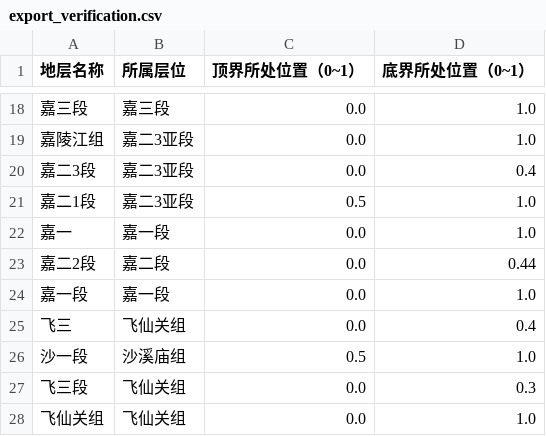
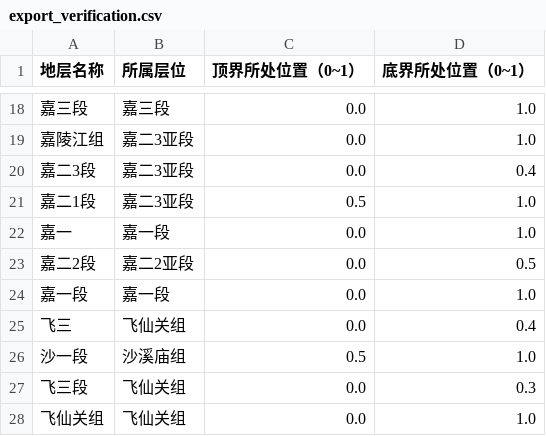
Before and after one commit to elf004-star/Stratigraphic_Dictionary_Skill, a CSV file: .windsurf/skills/uploads/export_verification.csv, drawn as a sheet; only a part is shown, gaps mark what is left out.

```diff
--- a/.windsurf/skills/uploads/export_verification.csv
+++ b/.windsurf/skills/uploads/export_verification.csv
@@ -22,3 +22,3 @@
 嘉一,嘉一段,0.0,1.0
-嘉二2段,嘉二段,0.0,0.44
+嘉二2段,嘉二2亚段,0.0,0.5
 嘉一段,嘉一段,0.0,1.0
```
Also changed, not shown: 4 other files.
